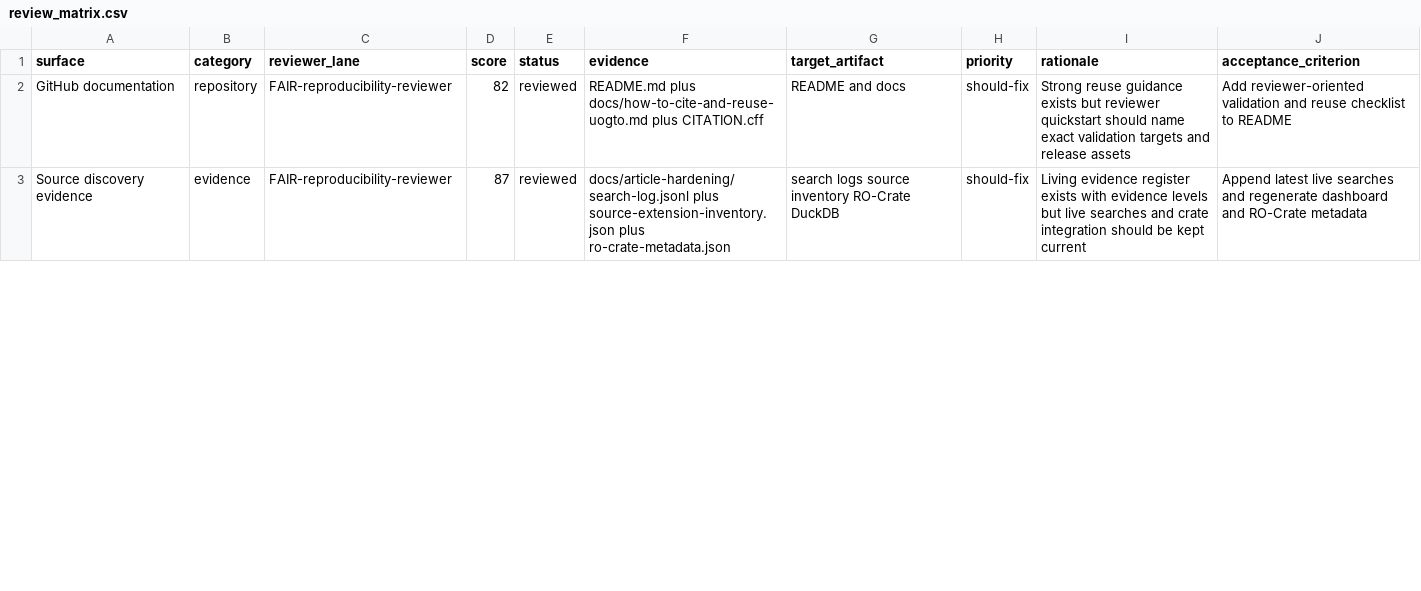
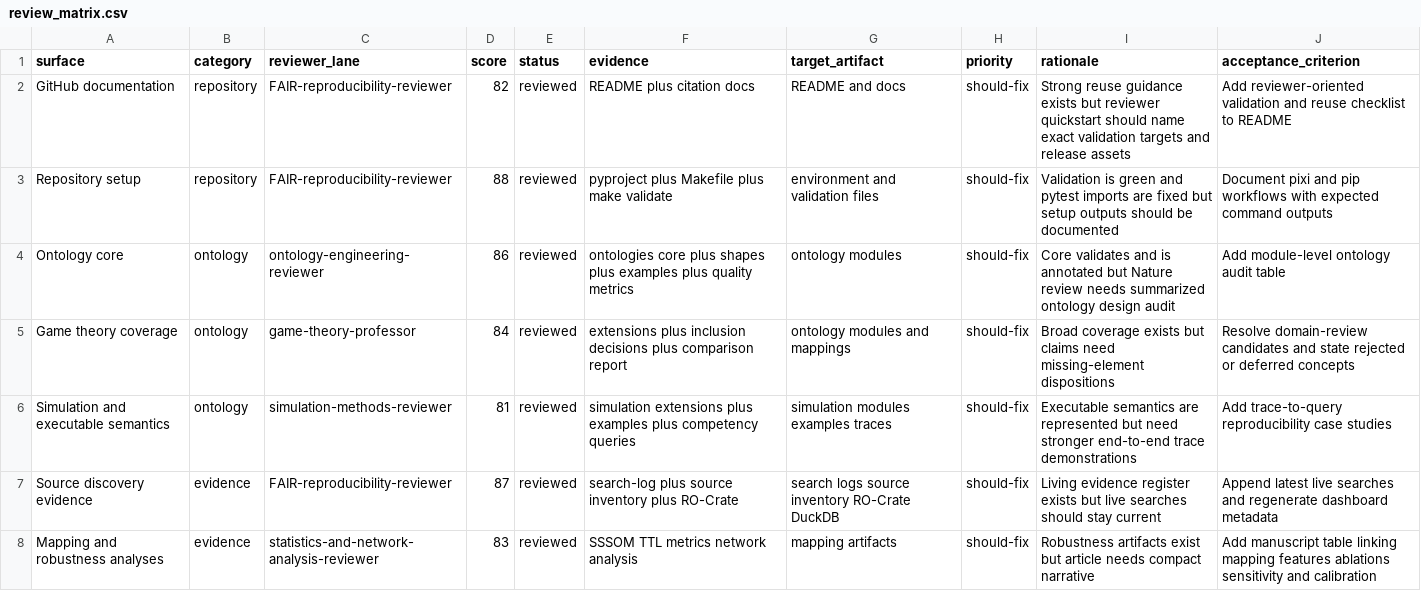
Before and after one commit to edithatogo/UOGTO, a CSV file: conductor/tracks/uogto_nature_presubmission_evaluation_20260625/review_matrix.csv, drawn as a sheet; only a part is shown; the diff covers the shown part only.

Commit message:
"conductor-reclassify-presubmission-blockers"

```diff
--- a/conductor/tracks/uogto_nature_presubmission_evaluation_20260625/review_matrix.csv
+++ b/conductor/tracks/uogto_nature_presubmission_evaluation_20260625/review_matrix.csv
@@ -1,3 +1,8 @@
 surface,category,reviewer_lane,score,status,evidence,target_artifact,priority,rationale,acceptance_criterion
-GitHub documentation,repository,FAIR-reproducibility-reviewer,82,reviewed,README.md plus docs/how-to-cite-and-reuse-uogto.md plus CITATION.cff,README and docs,should-fix,Strong reuse guidance exists but reviewer quickstart should name exact validation targets and release assets,Add reviewer-oriented validation and reuse checklist to README
-Source discovery evidence,evidence,FAIR-reproducibility-reviewer,87,reviewed,docs/article-hardening/search-log.jsonl plus source-extension-inventory.json plus ro-crate-metadata.json,search logs source inventory RO-Crate DuckDB,should-fix,Living evidence register exists with evidence levels but live searches and crate integration should be kept current,Append latest live searches and regenerate dashboard and RO-Crate metadata
+GitHub documentation,repository,FAIR-reproducibility-reviewer,82,reviewed,README plus citation docs,README and docs,should-fix,Strong reuse guidance exists but reviewer quickstart should name exact validation targets and release assets,Add reviewer-oriented validation and reuse checklist to README
+Repository setup,repository,FAIR-reproducibility-reviewer,88,reviewed,pyproject plus Makefile plus make validate,environment and validation files,should-fix,Validation is green and pytest imports are fixed but setup outputs should be documented,Document pixi and pip workflows with expected command outputs
+Ontology core,ontology,ontology-engineering-reviewer,86,reviewed,ontologies core plus shapes plus examples plus quality metrics,ontology modules,should-fix,Core validates and is annotated but Nature review needs summarized ontology design audit,Add module-level ontology audit table
+Game theory coverage,ontology,game-theory-professor,84,reviewed,extensions plus inclusion decisions plus comparison report,ontology modules and mappings,should-fix,Broad coverage exists but claims need missing-element dispositions,Resolve domain-review candidates and state rejected or deferred concepts
+Simulation and executable semantics,ontology,simulation-methods-reviewer,81,reviewed,simulation extensions plus examples plus competency queries,simulation modules examples traces,should-fix,Executable semantics are represented but need stronger end-to-end trace demonstrations,Add trace-to-query reproducibility case studies
+Source discovery evidence,evidence,FAIR-reproducibility-reviewer,87,reviewed,search-log plus source inventory plus RO-Crate,search logs source inventory RO-Crate DuckDB,should-fix,Living evidence register exists but live searches should stay current,Append latest live searches and regenerate dashboard metadata
+Mapping and robustness analyses,evidence,statistics-and-network-analysis-reviewer,83,reviewed,SSSOM TTL metrics network analysis,mapping artifacts,should-fix,Robustness artifacts exist but article needs compact narrative,Add manuscript table linking mapping features ablations sensitivity and calibration
```
Also changed, not shown: 5 added rows and 2 edited cells elsewhere in this file, conductor/tracks/uogto_nature_presubmission_evaluation_20260625/image_scores.csv, 11 other files.
